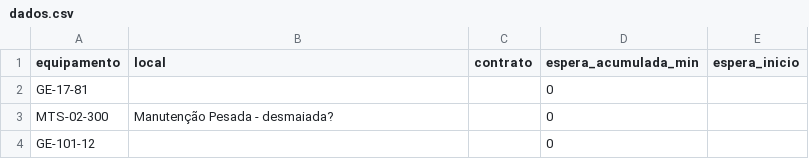
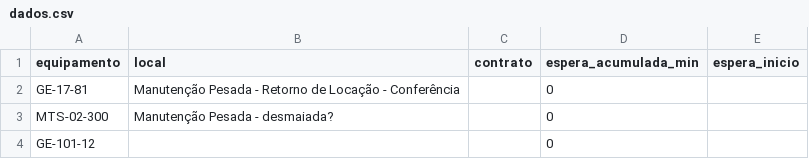
Before and after one commit to milwardarthur-prog/testemanut, a CSV file: dados.csv, drawn as a sheet; only a part is shown.

Commit message:
Atualização automática via SiteManut

```diff
--- a/dados.csv
+++ b/dados.csv
@@ -1,3 +1,3 @@
 equipamento,local,contrato,espera_acumulada_min,espera_inicio
-GE-17-81,,,0,
+GE-17-81,Manutenção Pesada - Retorno de Locação - Conferência,,0,
 MTS-02-300,Manutenção Pesada - desmaiada?,,0,
```
